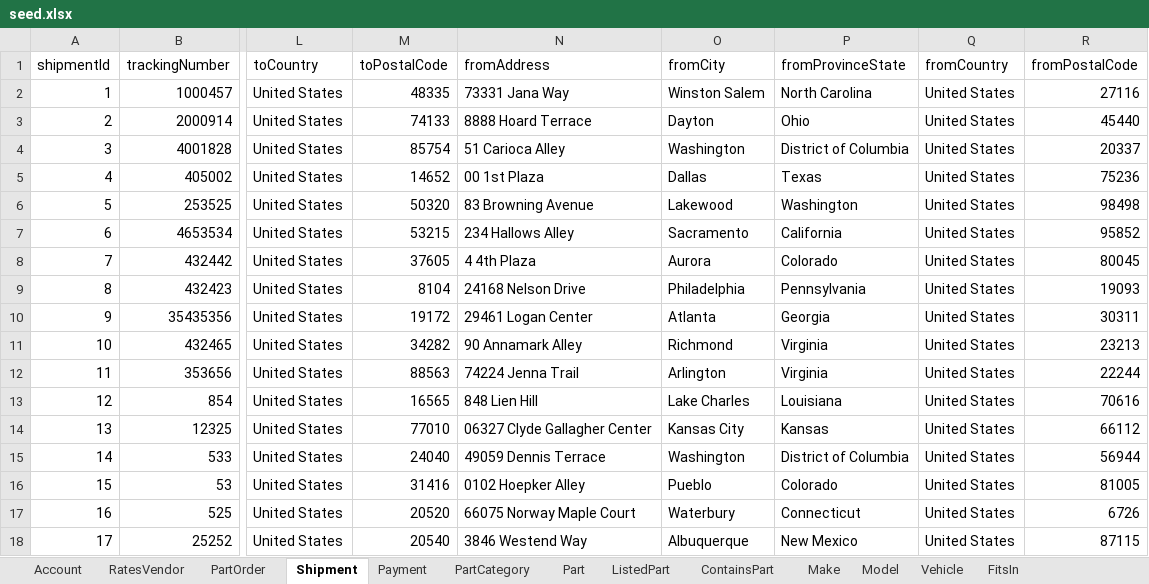
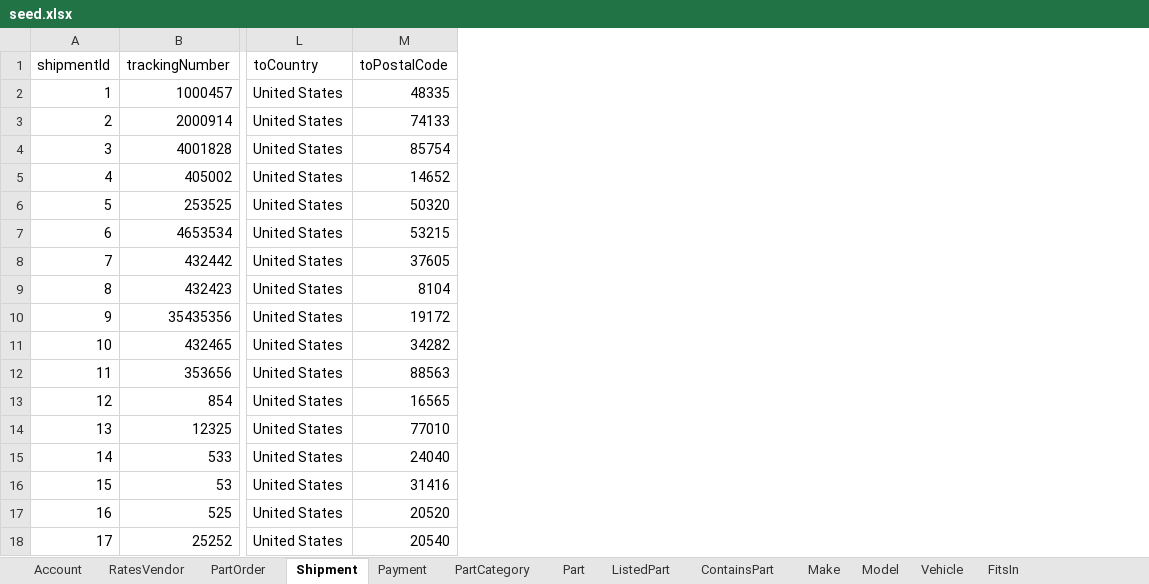
Before and after one commit to swm93/everything-roadster, an Excel workbook: src/data/seed.xlsx, sheet Shipment, drawn as a sheet; only a part is shown, gaps mark what is left out; values as stored, in another font and other column widths than the file's, no borders; the diff names each change by its address in the sheet, - before the commit and + after, or states it on an @@ line.

Commit message:
Modify payment table and shipment table slightly

```diff
--- a/src/data/seed.xlsx (sheet Shipment)
+++ b/src/data/seed.xlsx (sheet Shipment)
-column N (fromAddress), rows 2-18: 73331 Jana Way | 8888 Hoard Terrace | 51 Carioca Alley | 00 1st Plaza | 83 Browning Avenue | 234 Hallows Alley | 4 4th Plaza | 24168 Nelson Drive | 29461 Logan Center | 90 Annamark Alley | 74224 Jenna Trail | 848 Lien Hill | 06327 Clyde Gallagher Center | 49059 Dennis Terrace | 0102 Hoepker Alley | 66075 Norway Maple Court | 3846 Westend Way
-column O (fromCity), rows 2-18: Winston Salem | Dayton | Washington | Dallas | Lakewood | Sacramento | Aurora | Philadelphia | Atlanta | Richmond | Arlington | Lake Charles | Kansas City | Washington | Pueblo | Waterbury | Albuquerque
-column P (fromProvinceState), rows 2-18: North Carolina | Ohio | District of Columbia | Texas | Washington | California | Colorado | Pennsylvania | Georgia | Virginia | Virginia | Louisiana | Kansas | District of Columbia | Colorado | Connecticut | New Mexico
-column Q (fromCountry), rows 2-18: all United States
-column R (fromPostalCode), rows 2-18: 27116 | 45440 | 20337 | 75236 | 98498 | 95852 | 80045 | 19093 | 30311 | 23213 | 22244 | 70616 | 66112 | 56944 | 81005 | 6726 | 87115
```
Also changed, not shown: sheet Payment, sheet Account, 2 other files.
